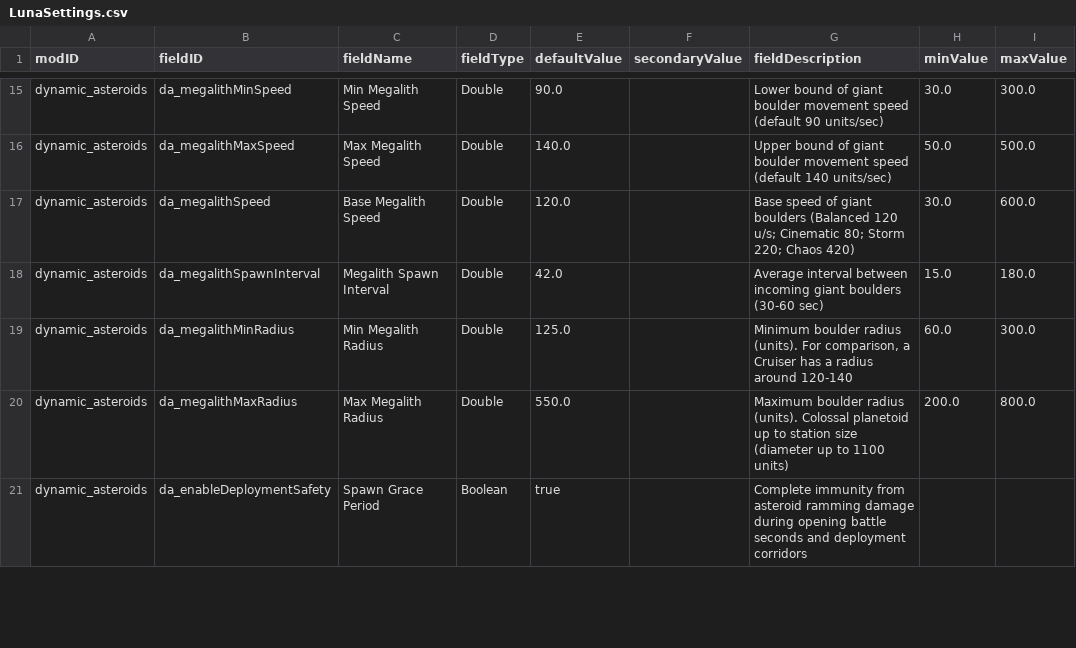
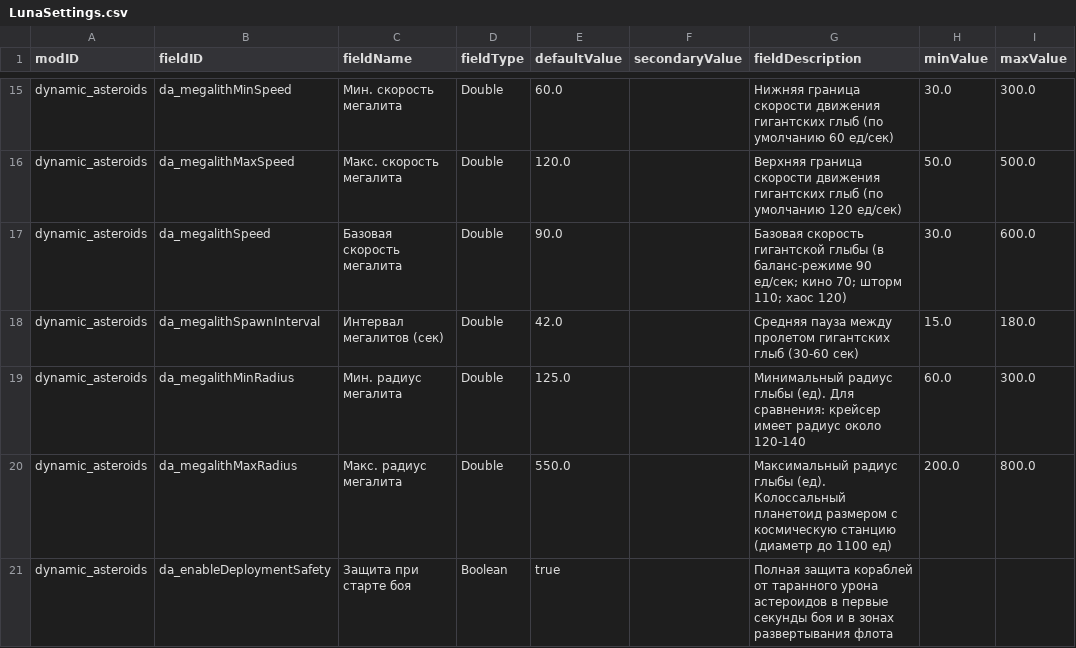
Before and after one commit to keltuze/DynamicAsteroids, a CSV file: data/config/LunaSettings.csv, drawn as a sheet; only a part is shown, gaps mark what is left out; the diff covers the shown part only; the diff names each change by its address in the sheet, - before the commit and + after, or states it on an @@ line.

Commit message:
v2.0.64: Colossal obstacle AI gliding navigation, precise derelict hitboxes, slower megalith speeds

```diff
--- a/data/config/LunaSettings.csv
+++ b/data/config/LunaSettings.csv
-C15 (fieldName): Min Megalith Speed
+C15 (fieldName): Мин. скорость мегалита
-E15 (defaultValue): 90.0
+E15 (defaultValue): 60.0
-G15 (fieldDescription): Lower bound of giant boulder movement speed (default 90 units/sec)
+G15 (fieldDescription): Нижняя граница скорости движения гигантских глыб (по умолчанию 60 ед/сек)
-C16 (fieldName): Max Megalith Speed
+C16 (fieldName): Макс. скорость мегалита
-E16 (defaultValue): 140.0
+E16 (defaultValue): 120.0
-G16 (fieldDescription): Upper bound of giant boulder movement speed (default 140 units/sec)
+G16 (fieldDescription): Верхняя граница скорости движения гигантских глыб (по умолчанию 120 ед/сек)
-C17 (fieldName): Base Megalith Speed
+C17 (fieldName): Базовая скорость мегалита
-E17 (defaultValue): 120.0
+E17 (defaultValue): 90.0
-G17 (fieldDescription): Base speed of giant boulders (Balanced 120 u/s; Cinematic 80; Storm 220; Chaos 420)
+G17 (fieldDescription): Базовая скорость гигантской глыбы (в баланс-режиме 90 ед/сек; кино 70; шторм 110; хаос 120)
-C18 (fieldName): Megalith Spawn Interval
+C18 (fieldName): Интервал мегалитов (сек)
-G18 (fieldDescription): Average interval between incoming giant boulders (30-60 sec)
+G18 (fieldDescription): Средняя пауза между пролетом гигантских глыб (30-60 сек)
-C19 (fieldName): Min Megalith Radius
+C19 (fieldName): Мин. радиус мегалита
-G19 (fieldDescription): Minimum boulder radius (units). For comparison, a Cruiser has a radius around 120-140
+G19 (fieldDescription): Минимальный радиус глыбы (ед). Для сравнения: крейсер имеет радиус около 120-140
-C20 (fieldName): Max Megalith Radius
+C20 (fieldName): Макс. радиус мегалита
-G20 (fieldDescription): Maximum boulder radius (units). Colossal planetoid up to station size (diameter up to 1100 units)
+G20 (fieldDescription): Максимальный радиус глыбы (ед). Колоссальный планетоид размером с космическую станцию (диаметр до 1100 ед)
-C21 (fieldName): Spawn Grace Period
+C21 (fieldName): Защита при старте боя
-G21 (fieldDescription): Complete immunity from asteroid ramming damage during opening battle seconds and deployment corridors
+G21 (fieldDescription): Полная защита кораблей от таранного урона астероидов в первые секунды боя и в зонах развертывания флота
```
Also changed, not shown: 114 edited cells elsewhere in this file, 9 other files.
